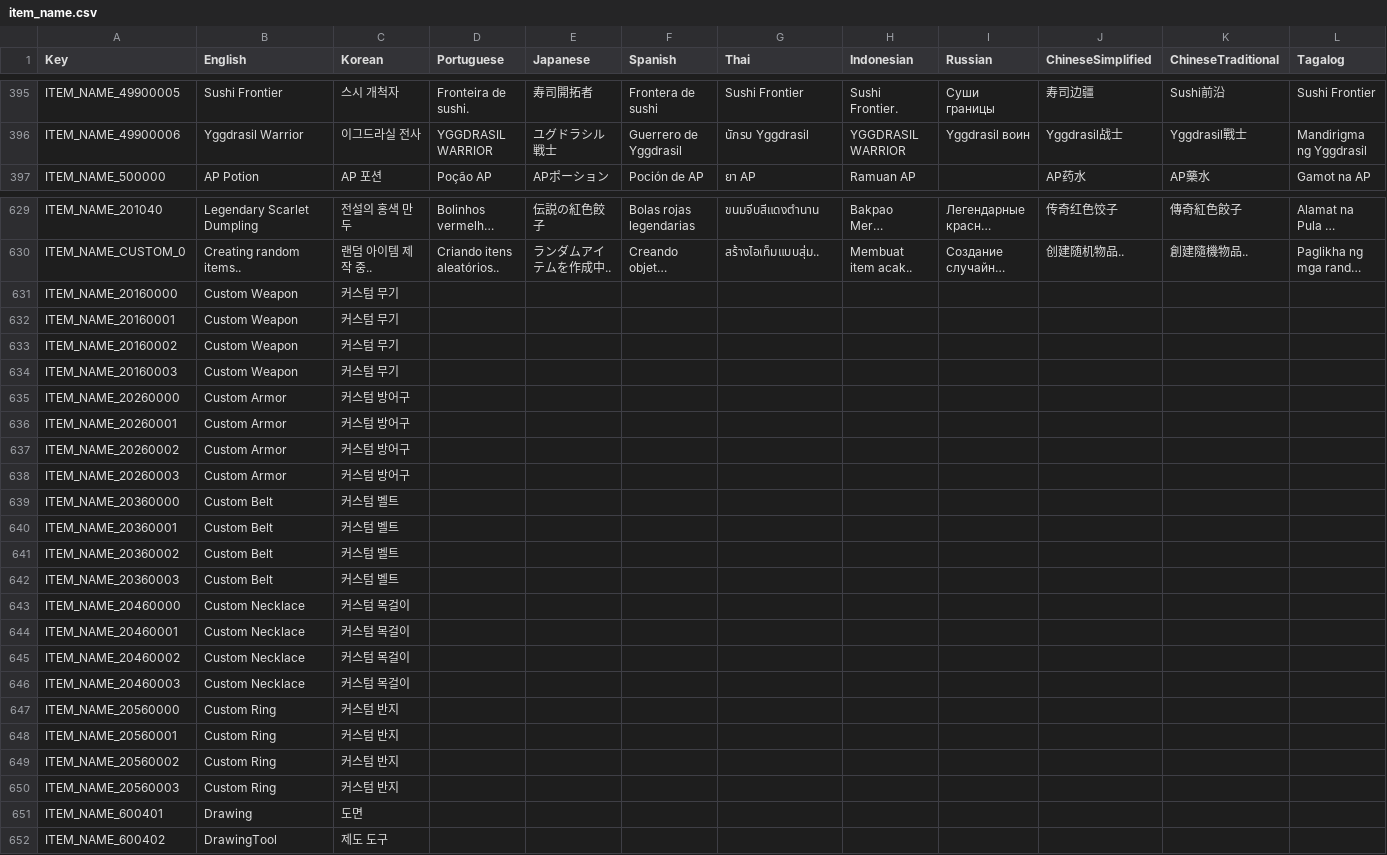
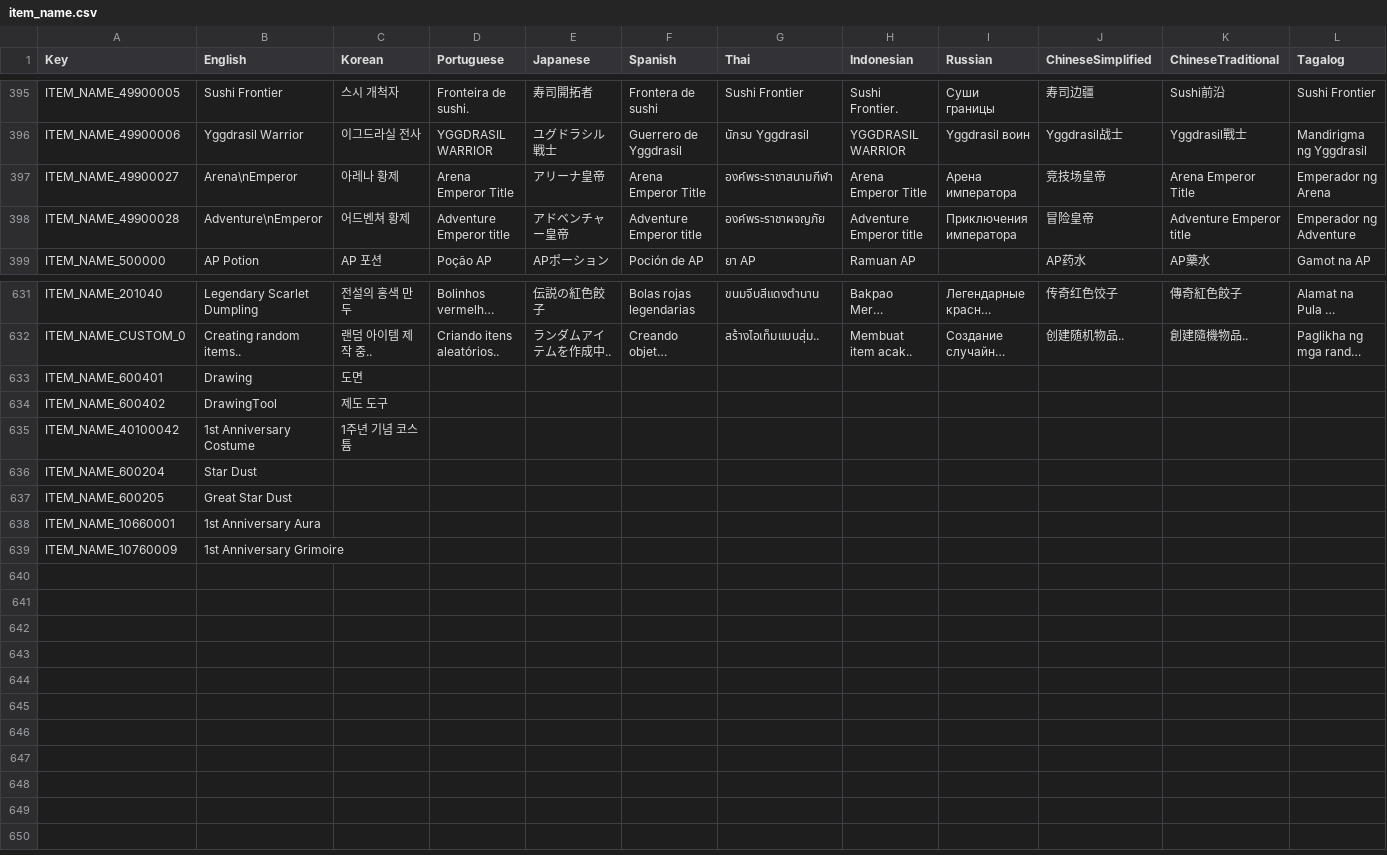
Before and after one commit to Spoomer/9c-web-market, a CSV file: 9cWebMarket.Frontend/wwwroot/assets/item_name.csv, drawn as a sheet; only a part is shown, gaps mark what is left out; long unchanged cells end in …; removed rows and columns are numbered as before the commit, all else as after; rows hold the shown columns only; the diff names each change by its address in the sheet, - before the commit and + after, or states it on an @@ line.

Commit message:
update assets

```diff
--- a/9cWebMarket.Frontend/wwwroot/assets/item_name.csv
+++ b/9cWebMarket.Frontend/wwwroot/assets/item_name.csv
+row 397: ITEM_NAME_49900027 | Arena\nEmperor | 아레나 황제 | Arena Emperor Title | アリーナ皇帝 | Arena Emperor Title | องค์พระราชาสนามกีฬา | Arena Emperor Title | Арена императора | 竞技场皇帝 | Arena Emperor Title | Emperador ng Arena
+row 398: ITEM_NAME_49900028 | Adventure\nEmperor | 어드벤쳐 황제 | Adventure Emperor title | アドベンチャー皇帝 | Adventure Emperor title | องค์พระราชาผจญภัย | Adventure Emperor title | Приключения императора | 冒险皇帝 | Adventure Emperor title | Emperador ng Adventure
-row 631: ITEM_NAME_20160000 | Custom Weapon | 커스텀 무기
-row 632: ITEM_NAME_20160001 | Custom Weapon | 커스텀 무기
-row 633: ITEM_NAME_20160002 | Custom Weapon | 커스텀 무기
-row 634: ITEM_NAME_20160003 | Custom Weapon | 커스텀 무기
-row 635: ITEM_NAME_20260000 | Custom Armor | 커스텀 방어구
-row 636: ITEM_NAME_20260001 | Custom Armor | 커스텀 방어구
-row 637: ITEM_NAME_20260002 | Custom Armor | 커스텀 방어구
-row 638: ITEM_NAME_20260003 | Custom Armor | 커스텀 방어구
-row 639: ITEM_NAME_20360000 | Custom Belt | 커스텀 벨트
-row 640: ITEM_NAME_20360001 | Custom Belt | 커스텀 벨트
-row 641: ITEM_NAME_20360002 | Custom Belt | 커스텀 벨트
-row 642: ITEM_NAME_20360003 | Custom Belt | 커스텀 벨트
-row 643: ITEM_NAME_20460000 | Custom Necklace | 커스텀 목걸이
-row 644: ITEM_NAME_20460001 | Custom Necklace | 커스텀 목걸이
-row 645: ITEM_NAME_20460002 | Custom Necklace | 커스텀 목걸이
-row 646: ITEM_NAME_20460003 | Custom Necklace | 커스텀 목걸이
-row 647: ITEM_NAME_20560000 | Custom Ring | 커스텀 반지
-row 648: ITEM_NAME_20560001 | Custom Ring | 커스텀 반지
-row 649: ITEM_NAME_20560002 | Custom Ring | 커스텀 반지
-row 650: ITEM_NAME_20560003 | Custom Ring | 커스텀 반지
+row 635: ITEM_NAME_40100042 | 1st Anniversary Costume | 1주년 기념 코스튬
+row 636: ITEM_NAME_600204 | Star Dust
+row 637: ITEM_NAME_600205 | Great Star Dust
+row 638: ITEM_NAME_10660001 | 1st Anniversary Aura
+row 639: ITEM_NAME_10760009 | 1st Anniversary Grimoire
```
Also changed, not shown: 46 other files.
